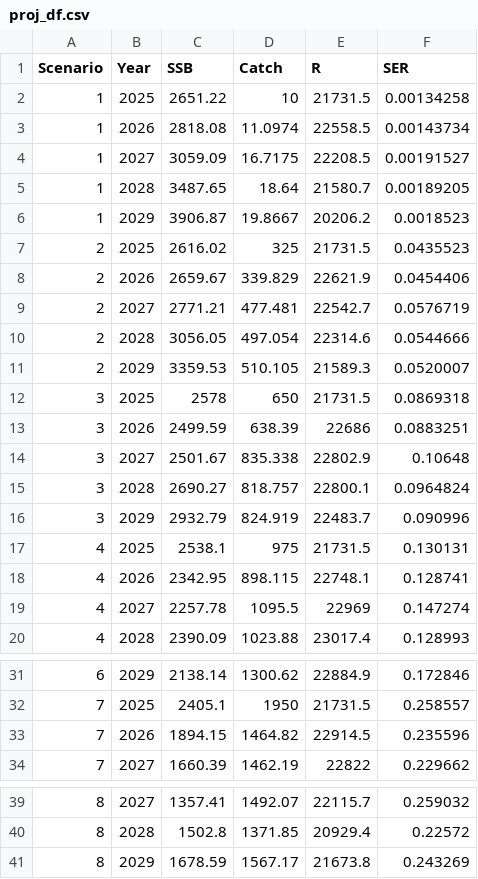
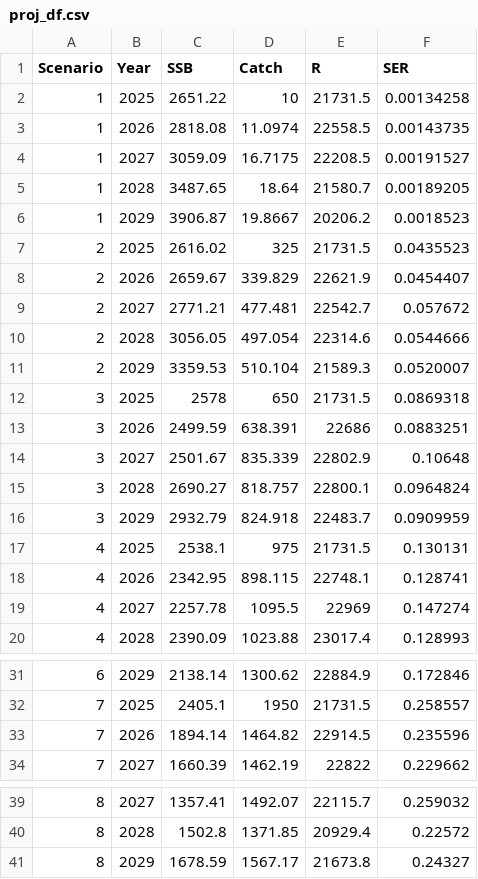
Before and after one commit to noaa-afsc/EBS_pollock, a CSV file: runs/ftnir1/proj_df.csv, drawn as a sheet; only a part is shown, gaps mark what is left out.

```diff
--- a/runs/ftnir1/proj_df.csv
+++ b/runs/ftnir1/proj_df.csv
@@ -2,3 +2,3 @@ Scenario, Year, SSB, Catch, R, SER
 1,2025,2651.22,10,21731.5,0.00134258
-1,2026,2818.08,11.0974,22558.5,0.00143734
+1,2026,2818.08,11.0974,22558.5,0.00143735
 1,2027,3059.09,16.7175,22208.5,0.00191527
@@ -7,11 +7,11 @@ Scenario, Year, SSB, Catch, R, SER
 2,2025,2616.02,325,21731.5,0.0435523
-2,2026,2659.67,339.829,22621.9,0.0454406
-2,2027,2771.21,477.481,22542.7,0.0576719
+2,2026,2659.67,339.829,22621.9,0.0454407
+2,2027,2771.21,477.481,22542.7,0.057672
 2,2028,3056.05,497.054,22314.6,0.0544666
-2,2029,3359.53,510.105,21589.3,0.0520007
+2,2029,3359.53,510.104,21589.3,0.0520007
 3,2025,2578,650,21731.5,0.0869318
-3,2026,2499.59,638.39,22686,0.0883251
-3,2027,2501.67,835.338,22802.9,0.10648
+3,2026,2499.59,638.391,22686,0.0883251
+3,2027,2501.67,835.339,22802.9,0.10648
 3,2028,2690.27,818.757,22800.1,0.0964824
-3,2029,2932.79,824.919,22483.7,0.090996
+3,2029,2932.79,824.918,22483.7,0.0909959
 4,2025,2538.1,975,21731.5,0.130131
@@ -32,3 +32,3 @@ Scenario, Year, SSB, Catch, R, SER
 7,2025,2405.1,1950,21731.5,0.258557
-7,2026,1894.15,1464.82,22914.5,0.235596
+7,2026,1894.14,1464.82,22914.5,0.235596
 7,2027,1660.39,1462.19,22822,0.229662
@@ -40,2 +40,2 @@ Scenario, Year, SSB, Catch, R, SER
 8,2028,1502.8,1371.85,20929.4,0.22572
-8,2029,1678.59,1567.17,21673.8,0.243269
+8,2029,1678.59,1567.17,21673.8,0.24327
```
Also changed, not shown: runs/ftnir2/proj_df.csv, 41 other files.
